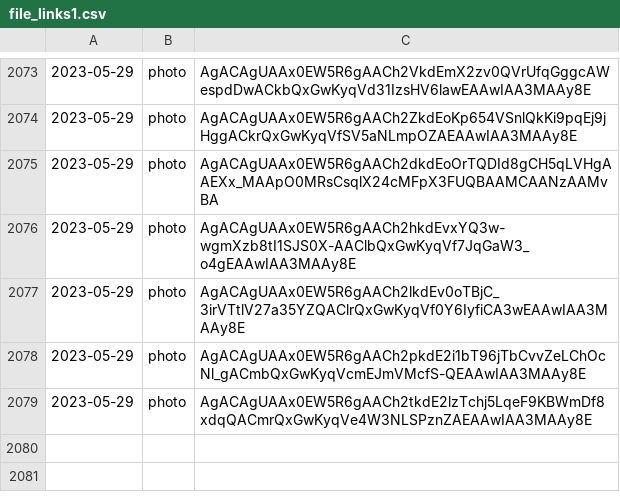
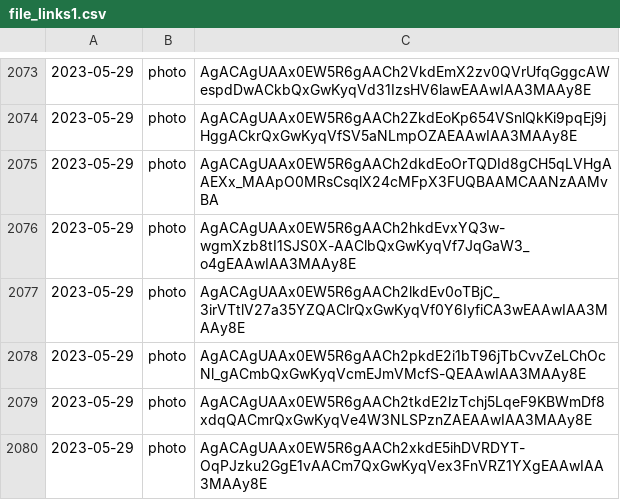
Before and after one commit to lahirunirmalx/csvdump, a CSV file: file_links1.csv, drawn as a sheet; only a part is shown, gaps mark what is left out.

Commit message:
adding changes 2023-05-29 12:34:11 1

```diff
--- a/file_links1.csv
+++ b/file_links1.csv
@@ -2079 +2079,2 @@
 2023-05-29,photo,AgACAgUAAx0EW5R6gAACh2tkdE2lzTchj5LqeF9KBWmDf8xdqQACmrQxGwKyqVe4W3NLSPznZAEAAwIAA3MAAy8E
+2023-05-29,photo,AgACAgUAAx0EW5R6gAACh2xkdE5ihDVRDYT-OqPJzku2GgE1vAACm7QxGwKyqVex3FnVRZ1YXgEAAwIAA3MAAy8E
```
